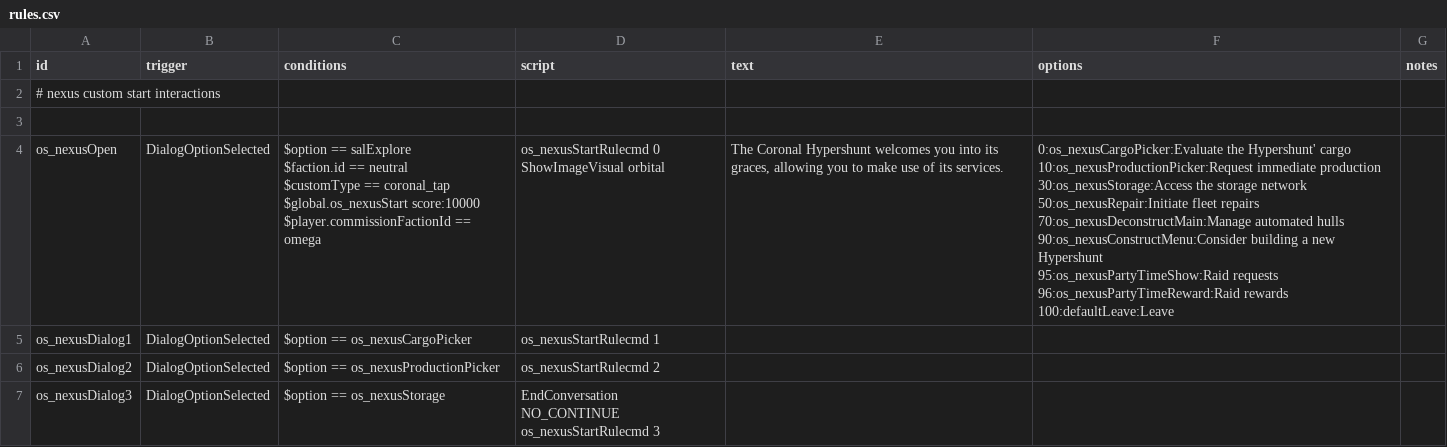
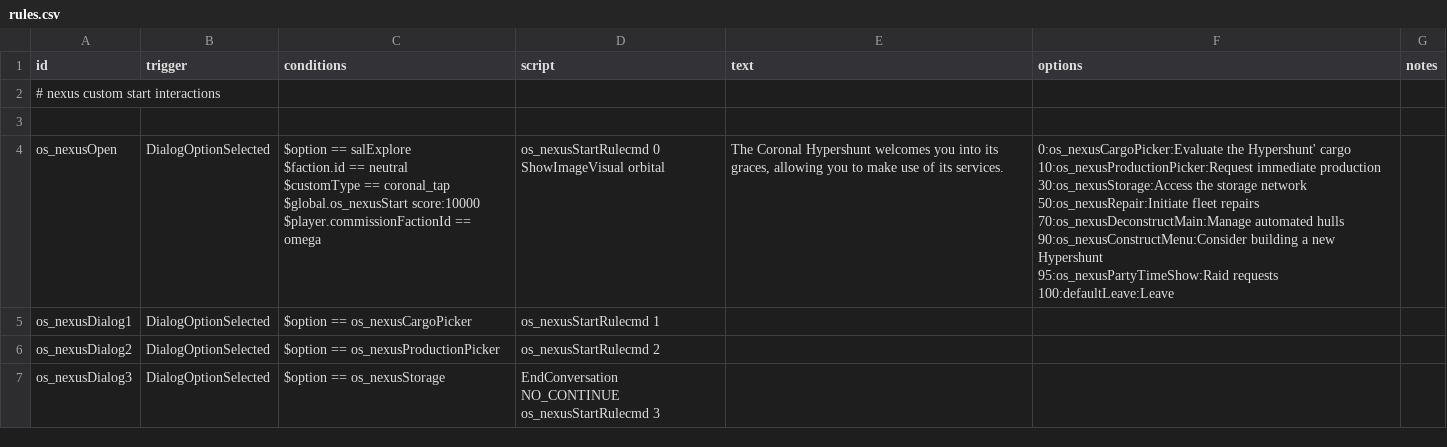
Before and after one commit to jason0320/Omega-Start, a CSV file: data/campaign/rules.csv, drawn as a sheet; only a part is shown.

Commit message:
Dialog fix
Dialog fix

```diff
--- a/data/campaign/rules.csv
+++ b/data/campaign/rules.csv
@@ -3,16 +3,15 @@ id,trigger,conditions,script,text,options,notes,,,,,,,,
 ,,,,,,,,,,,,,,,,,,
-os_nexusOpen,DialogOptionSelected,"$option == salExplore
-$faction.id == neutral
-$customType == coronal_tap
-$global.os_nexusStart score:10000
-$player.commissionFactionId == omega","os_nexusStartRulecmd 0
-ShowImageVisual orbital","The Coronal Hypershunt welcomes you into its graces, allowing you to make use of its services.","0:os_nexusCargoPicker:Evaluate the Hypershunt' cargo
-10:os_nexusProductionPicker:Request immediate production
-30:os_nexusStorage:Access the storage network
-50:os_nexusRepair:Initiate fleet repairs
-70:os_nexusDeconstructMain:Manage automated hulls
-90:os_nexusConstructMenu:Consider building a new Hypershunt
-95:os_nexusPartyTimeShow:Raid requests
-96:os_nexusPartyTimeReward:Raid rewards
-100:defaultLeave:Leave",,,,,,,,,,,,,
+os_nexusOpen,DialogOptionSelected,"$option == salExplore
+$faction.id == neutral
+$customType == coronal_tap
+$global.os_nexusStart score:10000
+$player.commissionFactionId == omega","os_nexusStartRulecmd 0
+ShowImageVisual orbital","The Coronal Hypershunt welcomes you into its graces, allowing you to make use of its services.","0:os_nexusCargoPicker:Evaluate the Hypershunt' cargo
+10:os_nexusProductionPicker:Request immediate production
+30:os_nexusStorage:Access the storage network
+50:os_nexusRepair:Initiate fleet repairs
+70:os_nexusDeconstructMain:Manage automated hulls
+90:os_nexusConstructMenu:Consider building a new Hypershunt
+95:os_nexusPartyTimeShow:Raid requests
+100:defaultLeave:Leave",,,,,,,,,,,,,
 os_nexusDialog1,DialogOptionSelected,$option == os_nexusCargoPicker,os_nexusStartRulecmd 1,,,,,,,,,,,,,,,
```
